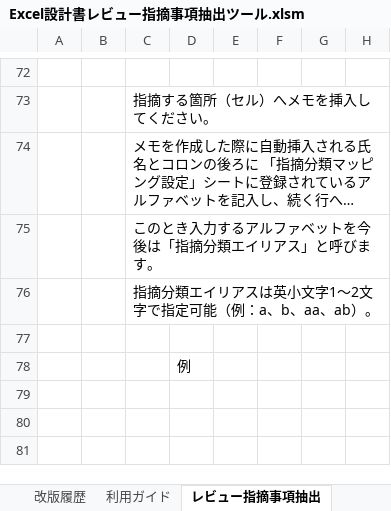
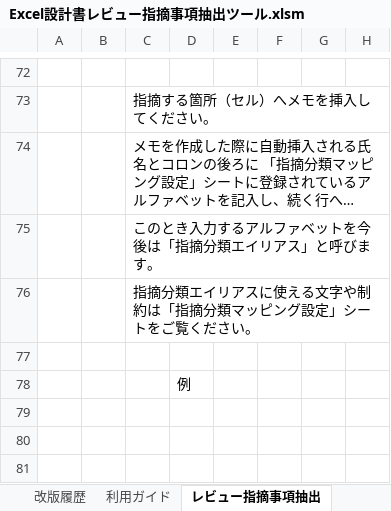
Before and after one commit to Fintan-contents/review-support-tool, an Excel workbook: doctool/Excel設計書レビュー指摘事項抽出ツール/Excel設計書レビュー指摘事項抽出ツール.xlsm, sheet レビュー指摘事項抽出, drawn as a sheet; only a part is shown, gaps mark what is left out; long unchanged cells end in …; values as stored, in another font and other column widths than the file's, no borders; charts and pictures not drawn; the diff names each change by its address in the sheet, - before the commit and + after, or states it on an @@ line.

```diff
--- a/doctool/Excel設計書レビュー指摘事項抽出ツール/Excel設計書レビュー指摘事項抽出ツール.xlsm (sheet レビュー指摘事項抽出)
+++ b/doctool/Excel設計書レビュー指摘事項抽出ツール/Excel設計書レビュー指摘事項抽出ツール.xlsm (sheet レビュー指摘事項抽出)
-C76: 指摘分類エイリアスは英小文字1～2文字で指定可能（例：a、b、aa、ab）。
+C76: 指摘分類エイリアスに使える文字や制約は「指摘分類マッピング設定」シートをご覧ください。
```
Also changed, not shown: sheet レビュー結果シートテンプレート, sheet 指摘分類マッピング設定, sheet 改版履歴, charts or pictures, doctool/Excel設計書レビュー指摘事項抽出ツール/システム機能設計書_サンプル.xlsx.
